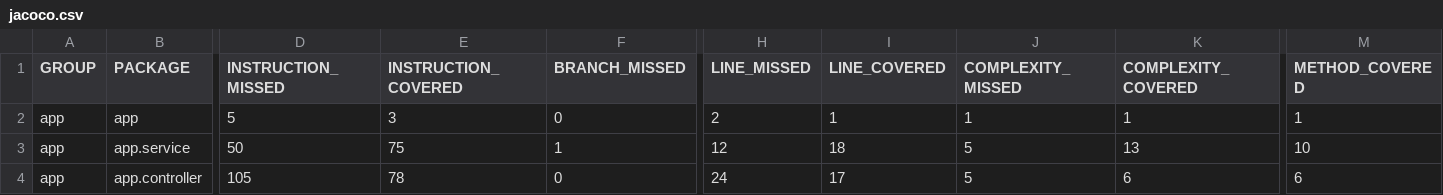
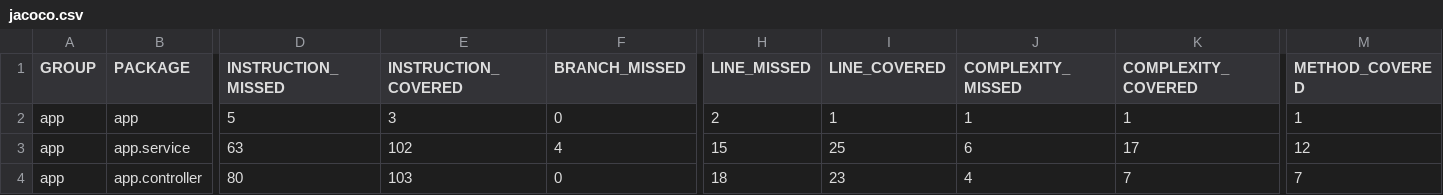
Before and after one commit to lealgabryell/CarrosAPI, a CSV file: BackEnd/app/target/site/jacoco/jacoco.csv, drawn as a sheet; only a part is shown, gaps mark what is left out; the diff covers the shown part only; the diff names each change by its address in the sheet, - before the commit and + after, or states it on an @@ line.

```diff
--- a/BackEnd/app/target/site/jacoco/jacoco.csv
+++ b/BackEnd/app/target/site/jacoco/jacoco.csv
-D3 (INSTRUCTION_MISSED): 50
+D3 (INSTRUCTION_MISSED): 63
-E3 (INSTRUCTION_COVERED): 75
+E3 (INSTRUCTION_COVERED): 102
-F3 (BRANCH_MISSED): 1
+F3 (BRANCH_MISSED): 4
-H3 (LINE_MISSED): 12
+H3 (LINE_MISSED): 15
-I3 (LINE_COVERED): 18
+I3 (LINE_COVERED): 25
-J3 (COMPLEXITY_MISSED): 5
+J3 (COMPLEXITY_MISSED): 6
-K3 (COMPLEXITY_COVERED): 13
+K3 (COMPLEXITY_COVERED): 17
-M3 (METHOD_COVERED): 10
+M3 (METHOD_COVERED): 12
-D4 (INSTRUCTION_MISSED): 105
+D4 (INSTRUCTION_MISSED): 80
-E4 (INSTRUCTION_COVERED): 78
+E4 (INSTRUCTION_COVERED): 103
-H4 (LINE_MISSED): 24
+H4 (LINE_MISSED): 18
-I4 (LINE_COVERED): 17
+I4 (LINE_COVERED): 23
-J4 (COMPLEXITY_MISSED): 5
+J4 (COMPLEXITY_MISSED): 4
-K4 (COMPLEXITY_COVERED): 6
+K4 (COMPLEXITY_COVERED): 7
-M4 (METHOD_COVERED): 6
+M4 (METHOD_COVERED): 7
```
Also changed, not shown: 2 edited cells elsewhere in this file, 26 other files.
